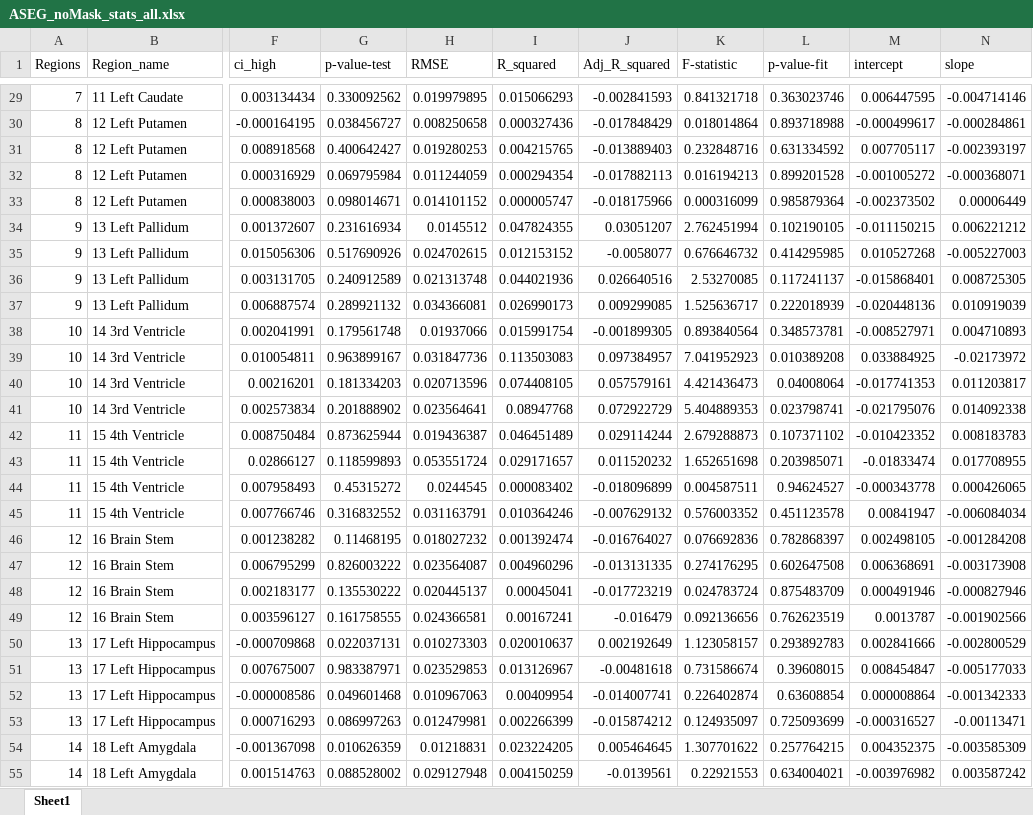
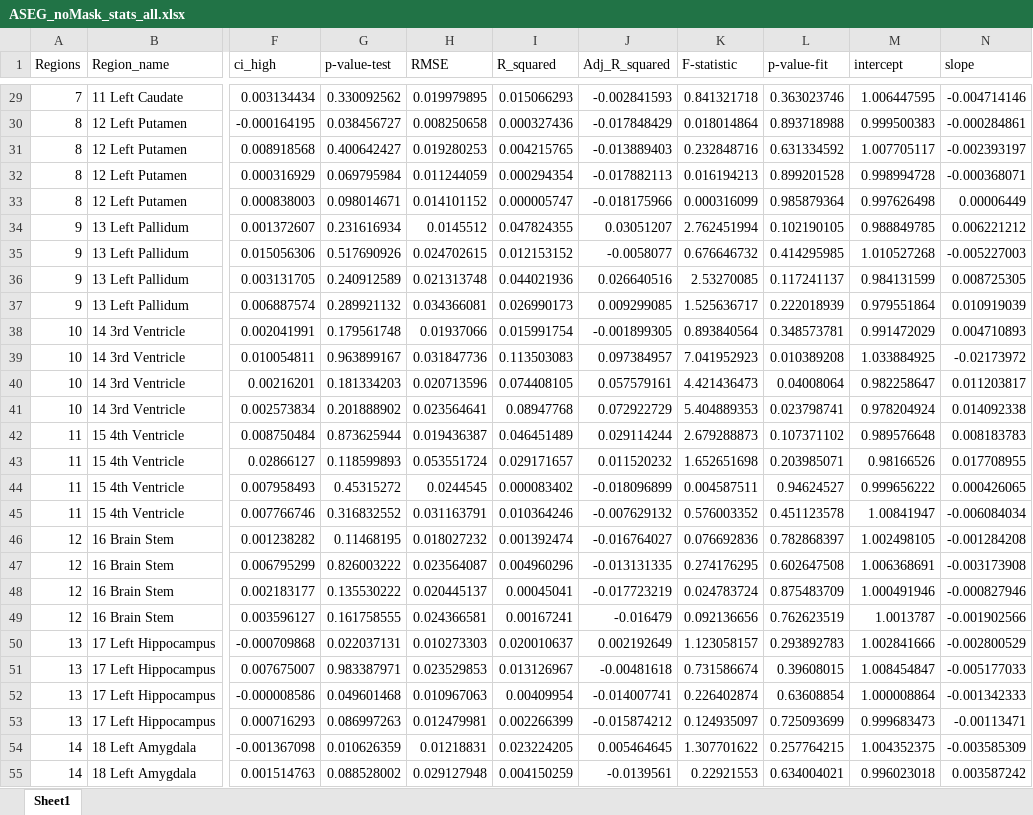
Before and after one commit to MalihaAshraf/Brain_Imaging, an Excel workbook: tables/ASEG_noMask_stats_all.xlsx, sheet Sheet1, drawn as a sheet; only a part is shown, gaps mark what is left out; values as stored, in another font and other column widths than the file's, no borders; the diff covers the shown part only; the diff names each change by its address in the sheet, - before the commit and + after, or states it on an @@ line.

```diff
--- a/tables/ASEG_noMask_stats_all.xlsx (sheet Sheet1)
+++ b/tables/ASEG_noMask_stats_all.xlsx (sheet Sheet1)
-M29 (intercept): 0.006447595
+M29 (intercept): 1.006447595
-M30 (intercept): -0.000499617
+M30 (intercept): 0.999500383
-M31 (intercept): 0.007705117
+M31 (intercept): 1.007705117
-M32 (intercept): -0.001005272
+M32 (intercept): 0.998994728
-M33 (intercept): -0.002373502
+M33 (intercept): 0.997626498
-M34 (intercept): -0.011150215
+M34 (intercept): 0.988849785
-M35 (intercept): 0.010527268
+M35 (intercept): 1.010527268
-M36 (intercept): -0.015868401
+M36 (intercept): 0.984131599
-M37 (intercept): -0.020448136
+M37 (intercept): 0.979551864
-M38 (intercept): -0.008527971
+M38 (intercept): 0.991472029
-M39 (intercept): 0.033884925
+M39 (intercept): 1.033884925
-M40 (intercept): -0.017741353
+M40 (intercept): 0.982258647
-M41 (intercept): -0.021795076
+M41 (intercept): 0.978204924
-M42 (intercept): -0.010423352
+M42 (intercept): 0.989576648
-M43 (intercept): -0.01833474
+M43 (intercept): 0.98166526
-M44 (intercept): -0.000343778
+M44 (intercept): 0.999656222
-M45 (intercept): 0.00841947
+M45 (intercept): 1.00841947
-M46 (intercept): 0.002498105
+M46 (intercept): 1.002498105
-M47 (intercept): 0.006368691
+M47 (intercept): 1.006368691
-M48 (intercept): 0.000491946
+M48 (intercept): 1.000491946
-M49 (intercept): 0.0013787
+M49 (intercept): 1.0013787
-M50 (intercept): 0.002841666
+M50 (intercept): 1.002841666
-M51 (intercept): 0.008454847
+M51 (intercept): 1.008454847
-M52 (intercept): 0.000008864
+M52 (intercept): 1.000008864
-M53 (intercept): -0.000316527
+M53 (intercept): 0.999683473
-M54 (intercept): 0.004352375
+M54 (intercept): 1.004352375
-M55 (intercept): -0.003976982
+M55 (intercept): 0.996023018
```
Also changed, not shown: 742 edited cells elsewhere in this sheet, tables/ASEG_significant regions.xlsx, tables/DTI_stats.xlsx, 17 other files.
